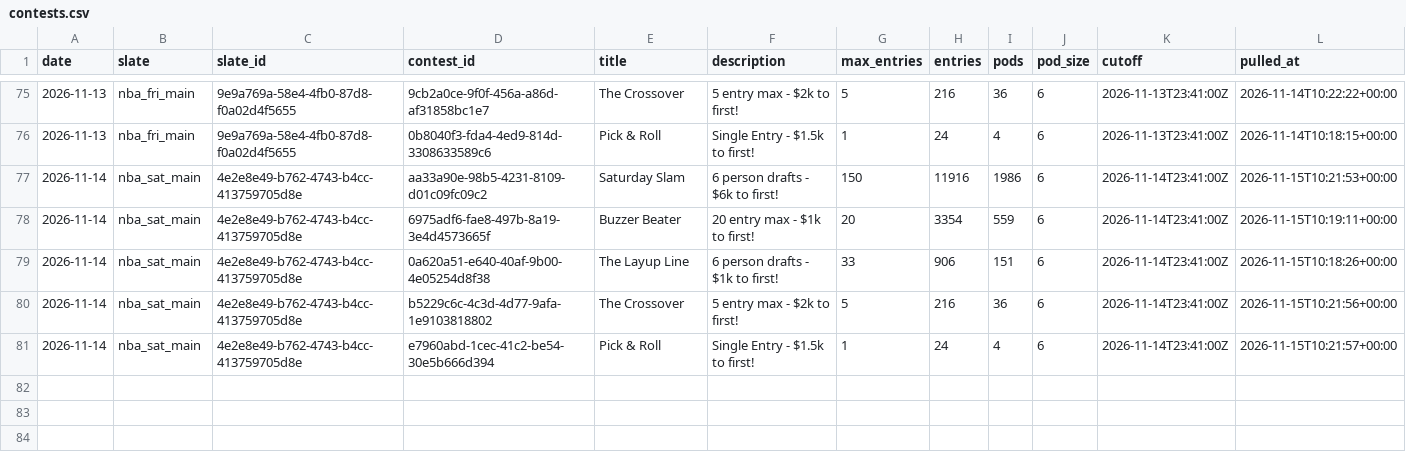
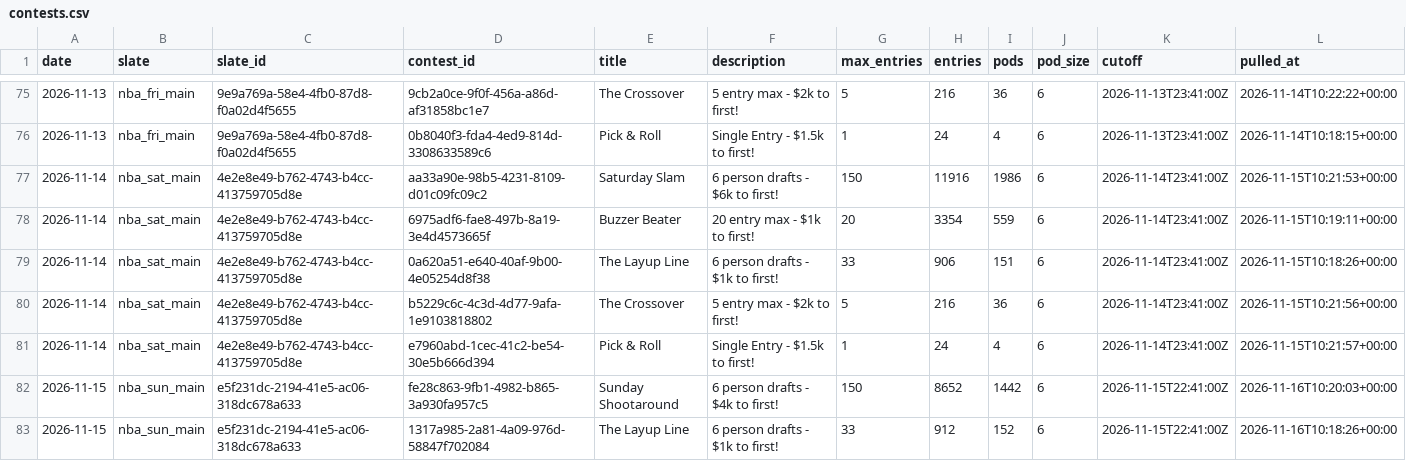
Before and after one commit to JonBoyBeats/br_rankings, a CSV file: analysis/nba/contests/contests.csv, drawn as a sheet; only a part is shown, gaps mark what is left out.

```diff
--- a/analysis/nba/contests/contests.csv
+++ b/analysis/nba/contests/contests.csv
@@ -81 +81,3 @@ date,slate,slate_id,contest_id,title,description,max_entries,entries,pods,pod_si
 2026-11-14,nba_sat_main,4e2e8e49-b762-4743-b4cc-413759705d8e,e7960abd-1cec-41c2-be54-30e5b666d394,Pick & Roll,Single Entry - $1.5k to first!,1,24,4,6,2026-11-14T23:41:00Z,2026-11-15T10:21:57+00:00
+2026-11-15,nba_sun_main,e5f231dc-2194-41e5-ac06-318dc678a633,fe28c863-9fb1-4982-b865-3a930fa957c5,Sunday Shootaround,6 person drafts - $4k to first!,150,8652,1442,6,2026-11-15T22:41:00Z,2026-11-16T10:20:03+00:00
+2026-11-15,nba_sun_main,e5f231dc-2194-41e5-ac06-318dc678a633,1317a985-2a81-4a09-976d-58847f702084,The Layup Line,6 person drafts - $1k to first!,33,912,152,6,2026-11-15T22:41:00Z,2026-11-16T10:18:26+00:00
```
Also changed, not shown: analysis/nba/report/takes_history.csv, 43 other files.
